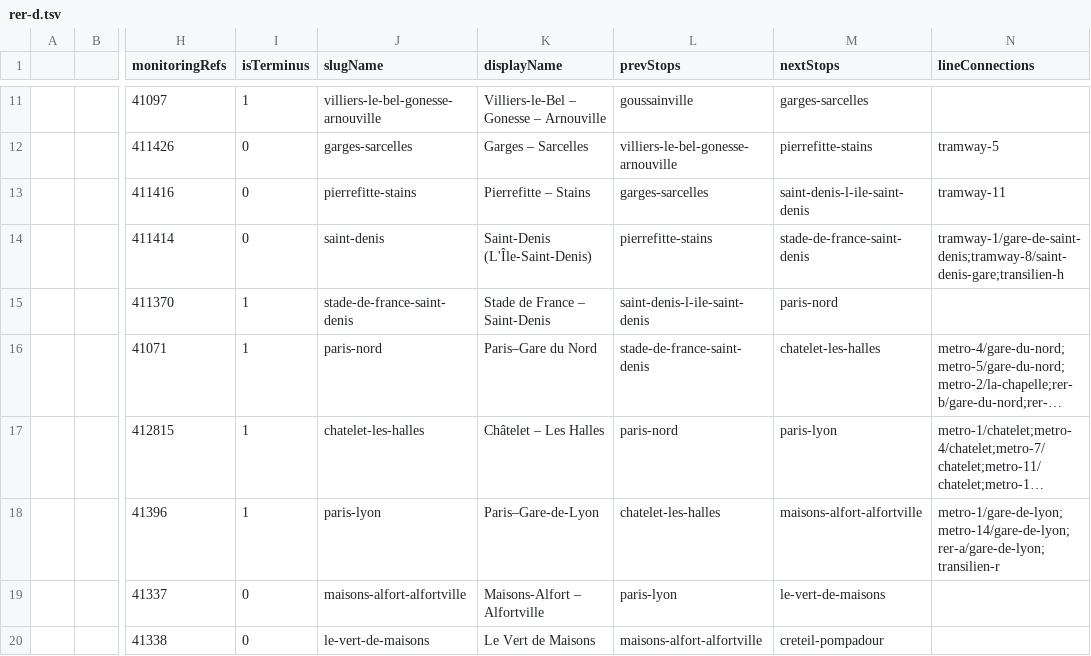
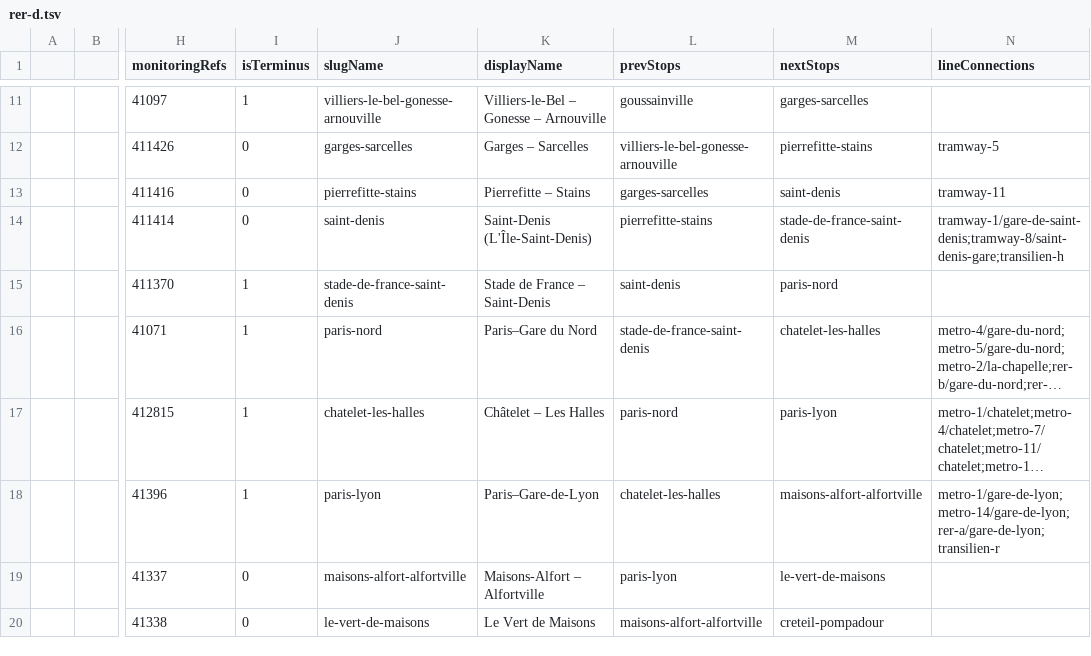
Before and after one commit to ludchieng/alednavigo, a TSV file: public/schemas/lines/rer-d.tsv, drawn as a sheet; only a part is shown, gaps mark what is left out; long unchanged cells end in …; the diff names each change by its address in the sheet, - before the commit and + after, or states it on an @@ line.

Commit message:
[data] Fix line connections

```diff
--- a/public/schemas/lines/rer-d.tsv
+++ b/public/schemas/lines/rer-d.tsv
-M13 (nextStops): saint-denis-l-ile-saint-denis
+M13 (nextStops): saint-denis
-L15 (prevStops): saint-denis-l-ile-saint-denis
+L15 (prevStops): saint-denis
```
Also changed, not shown: public/schemas/lines/rer-a.tsv.
